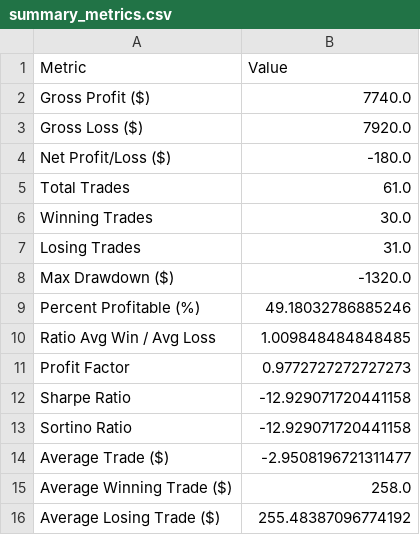
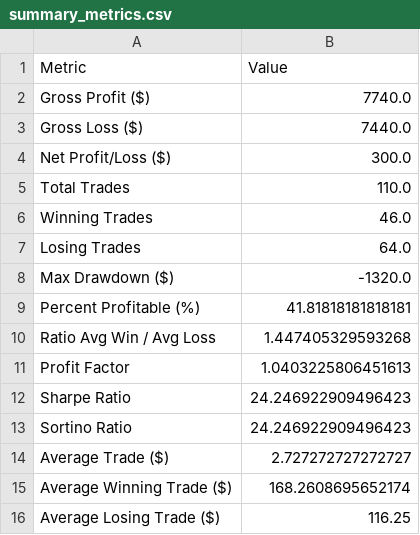
Before and after one commit to amirlehmam/nocodeML-streamlit-app, a CSV file: scripts/market_replay/summary_metrics.csv, drawn as a sheet.

```diff
--- a/scripts/market_replay/summary_metrics.csv
+++ b/scripts/market_replay/summary_metrics.csv
@@ -2,15 +2,15 @@ Metric,Value
 Gross Profit ($),7740.0
-Gross Loss ($),7920.0
-Net Profit/Loss ($),-180.0
-Total Trades,61.0
-Winning Trades,30.0
-Losing Trades,31.0
+Gross Loss ($),7440.0
+Net Profit/Loss ($),300.0
+Total Trades,110.0
+Winning Trades,46.0
+Losing Trades,64.0
 Max Drawdown ($),-1320.0
-Percent Profitable (%),49.18032786885246
-Ratio Avg Win / Avg Loss,1.009848484848485
-Profit Factor,0.9772727272727273
-Sharpe Ratio,-12.929071720441158
-Sortino Ratio,-12.929071720441158
-Average Trade ($),-2.9508196721311477
-Average Winning Trade ($),258.0
-Average Losing Trade ($),255.48387096774192
+Percent Profitable (%),41.81818181818181
+Ratio Avg Win / Avg Loss,1.447405329593268
+Profit Factor,1.0403225806451613
+Sharpe Ratio,24.246922909496423
+Sortino Ratio,24.246922909496423
+Average Trade ($),2.727272727272727
+Average Winning Trade ($),168.2608695652174
+Average Losing Trade ($),116.25
```
Also changed, not shown: scripts/market_replay/trade_log.csv, 1 other file.
